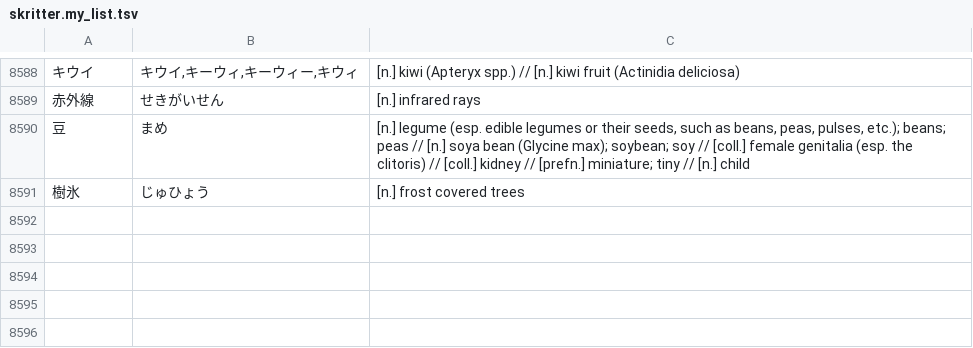
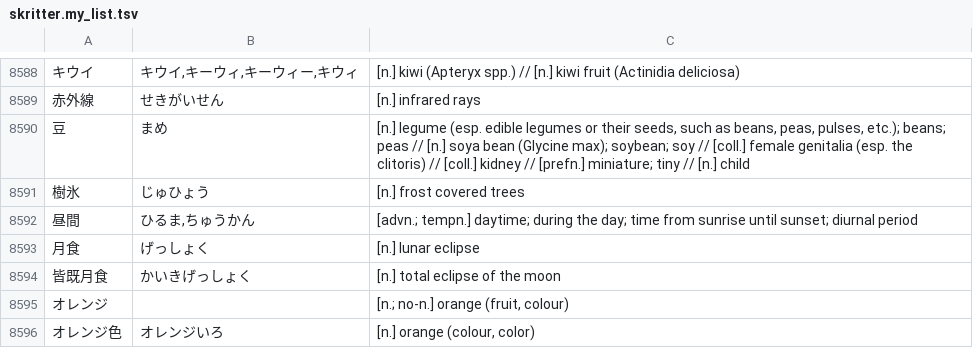
Before and after one commit to attilammagyar/jp-flashcards, a TSV file: skritter/skritter.my_list.tsv, drawn as a sheet; only a part is shown, gaps mark what is left out; the diff names each change by its address in the sheet, - before the commit and + after, or states it on an @@ line.

Commit message:
add words to Skritter from NHK Easy News

```diff
--- a/skritter/skritter.my_list.tsv
+++ b/skritter/skritter.my_list.tsv
+row 8592: 昼間 | ひるま,ちゅうかん | [advn.; tempn.] daytime; during the day; time from sunrise until sunset; diurnal period
+row 8593: 月食 | げっしょく | [n.] lunar eclipse
+row 8594: 皆既月食 | かいきげっしょく | [n.] total eclipse of the moon
+row 8595: オレンジ |  | [n.; no-n.] orange (fruit, colour)
+row 8596: オレンジ色 | オレンジいろ | [n.] orange (colour, color)
```
